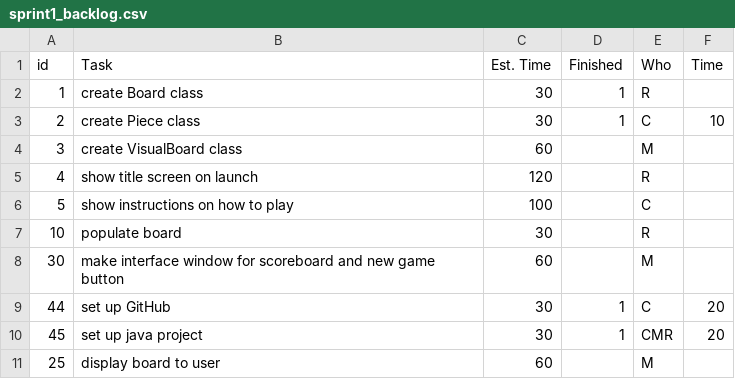
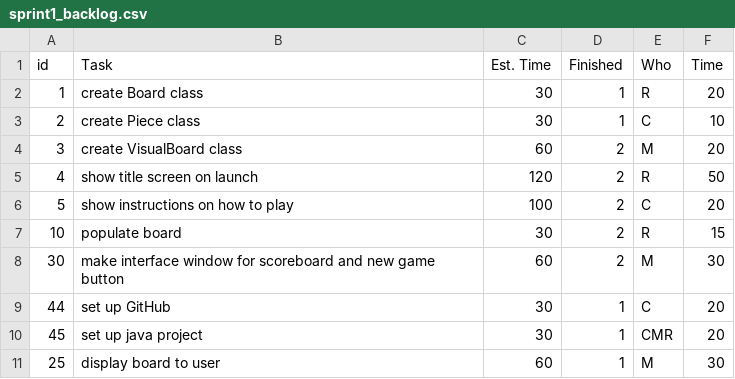
Before and after one commit to cwendel16834/fanorona12, a CSV file: agile/sprint1_backlog.csv, drawn as a sheet.

Commit message:
sprint update

```diff
--- a/agile/sprint1_backlog.csv
+++ b/agile/sprint1_backlog.csv
@@ -1,11 +1,11 @@
 id,Task,Est. Time,Finished,Who,Time
-1,create Board class,30,1,R,
+1,create Board class,30,1,R,20
 2,create Piece class,30,1,C,10
-3,create VisualBoard class,60,,M,
-4,show title screen on launch,120,,R,
-5,show instructions on how to play,100,,C,
-10,populate board,30,,R,
-30,make interface window for scoreboard and new game button,60,,M,
+3,create VisualBoard class,60,2,M,20
+4,show title screen on launch,120,2,R,50
+5,show instructions on how to play,100,2,C,20
+10,populate board,30,2,R,15
+30,make interface window for scoreboard and new game button,60,2,M,30
 44,set up GitHub,30,1,C,20
 45,set up java project,30,1,CMR,20
-25,display board to user,60,,M,
+25,display board to user,60,1,M,30
```
Also changed, not shown: agile/project_backlog.csv, 1 other file.
